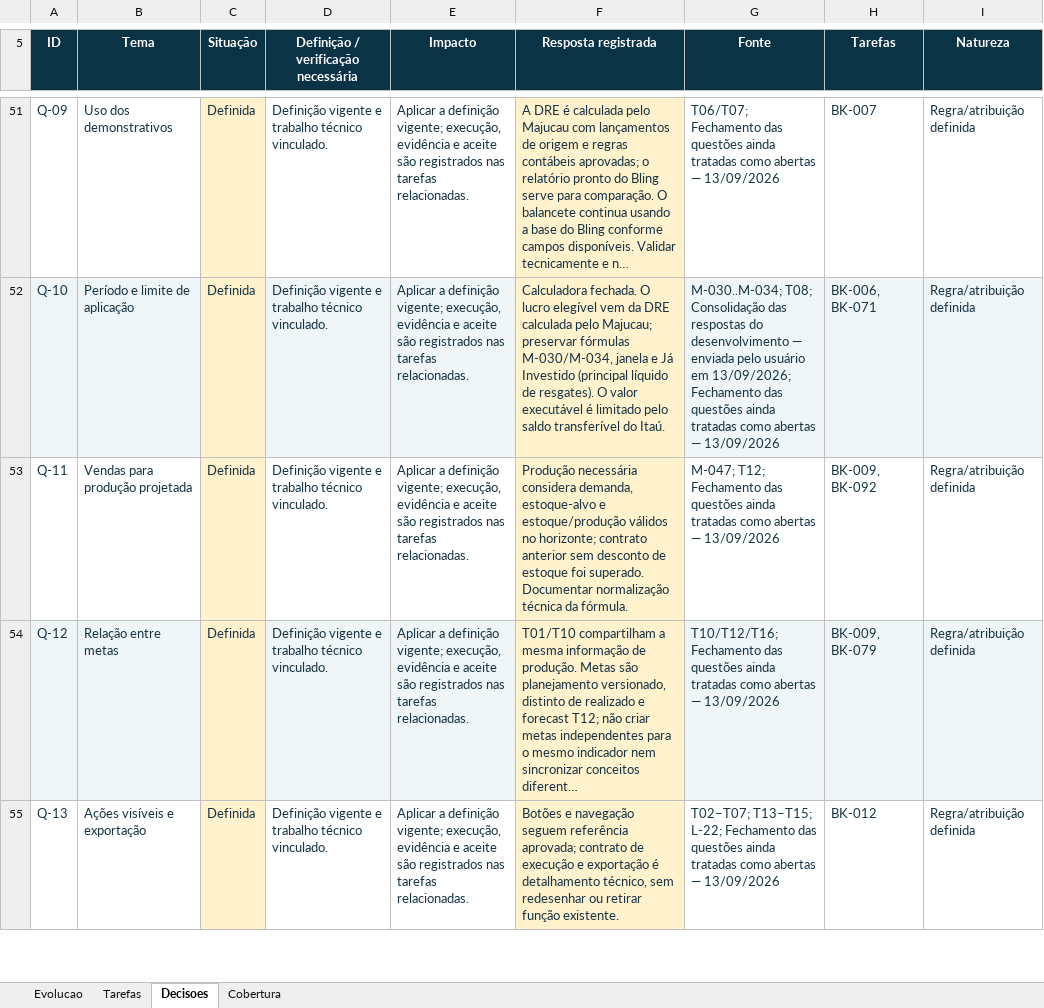
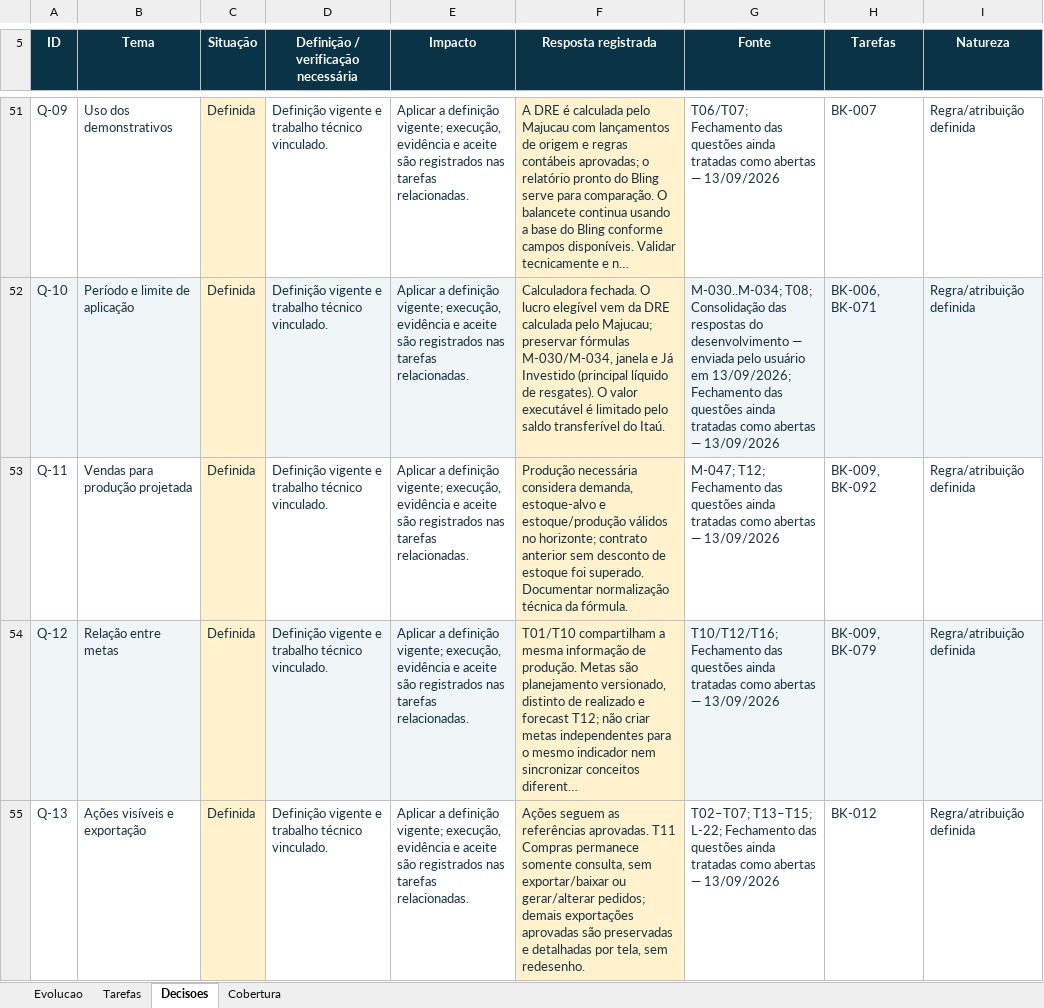
Before and after one commit to guilhermejacyzin/majucau, an Excel workbook: docs/planejamento/outputs/MAJUCAU_BACKLOG_E_EVOLUCAO_v2.xlsx, sheet Decisoes, drawn as a sheet; only a part is shown, gaps mark what is left out; long unchanged cells end in …; values as stored, in another font and other column widths than the file's, no borders; table styles not drawn; the diff covers the shown part only; the diff names each change by its address in the sheet, - before the commit and + after, or states it on an @@ line.

Commit message:
docs(backlog): sincronizar evolução e regras aprovadas
O que é: atualização do acompanhamento geral do Majucau.

O que foi feito: sincronizados os 127 itens entre backlog, decisões e planilha; evolução estimada separada do aceite com evidência; preservada a estrutura enviada da calculadora; atualizados resumos, prévias e hashes do manifesto; removido caminho local pessoal da documentação. Validação: pacote, backlog e fórmulas sem divergências ou erros.

Próximo passo: avançar pelas tarefas pendentes na ordem do painel executivo e confirmar referências necessárias.

Quanto falta desta atualização: 0%.

Quanto falta da meta do projeto: 92,8% estimados; percentual de planejamento, não de prontidão.

```diff
--- a/docs/planejamento/outputs/MAJUCAU_BACKLOG_E_EVOLUCAO_v2.xlsx (sheet Decisoes)
+++ b/docs/planejamento/outputs/MAJUCAU_BACKLOG_E_EVOLUCAO_v2.xlsx (sheet Decisoes)
-F55 (Resposta registrada): Botões e navegação seguem referência aprovada; contrato de execução e exportação é detalhamento técnico, sem redesenhar ou retirar função existente.
+F55 (Resposta registrada): Ações seguem as referências aprovadas. T11 Compras permanece somente consulta, sem exportar/baixar ou gerar/alterar pedidos; demais exportações aprovadas são preservadas e detalhadas por tela, sem redesenho.
```
Also changed, not shown: 4 edited cells elsewhere in this sheet, sheet Evolucao, sheet Tarefas, formulas that keep their value, 10 other files.
